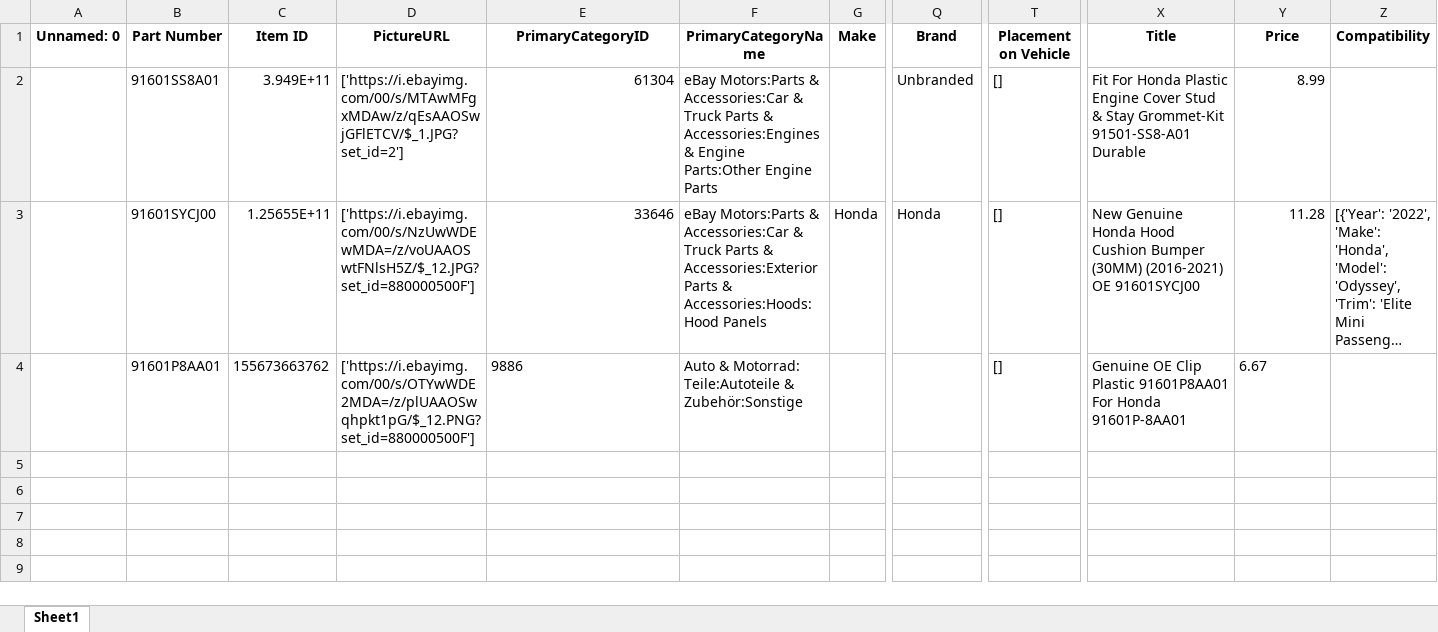
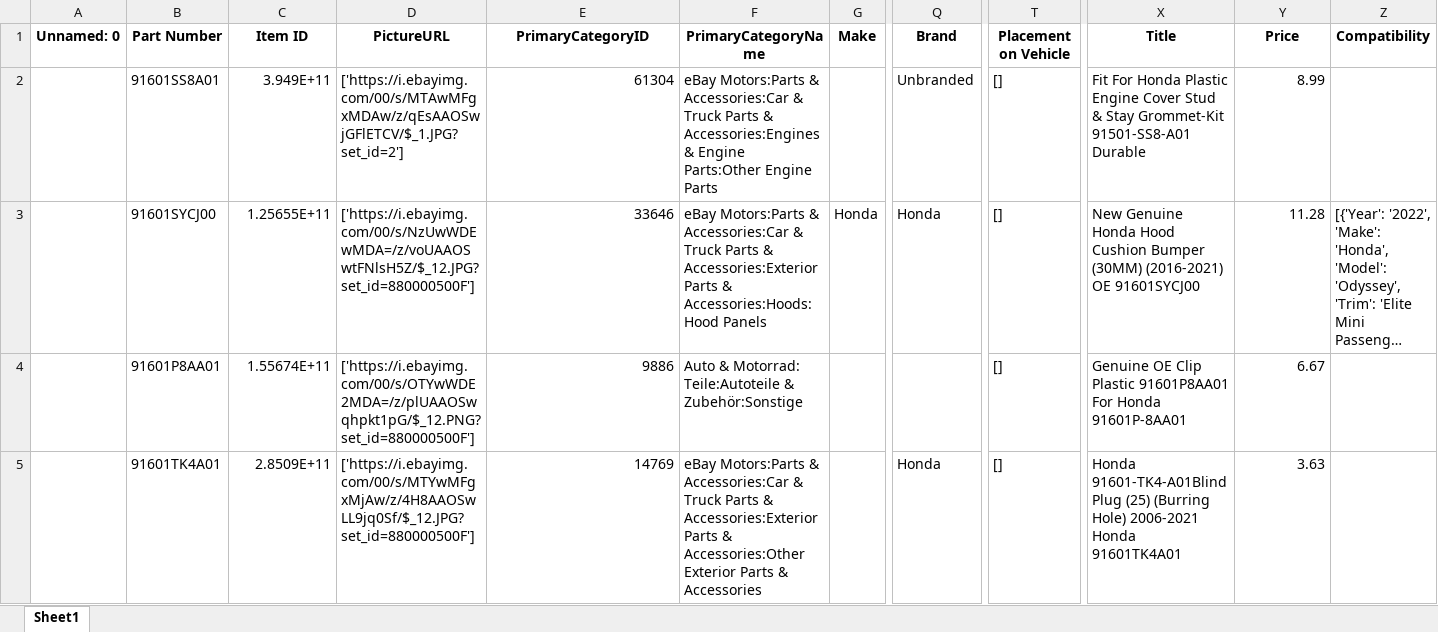
Before and after one commit to MohammedEsamaldin/Standalone_ebay_scraper, an Excel workbook: output/HONDA_05-03-2024.xlsx, sheet Sheet1, drawn as a sheet; only a part is shown, gaps mark what is left out; long unchanged cells end in …; values as stored, in another font and other column widths than the file's, no borders; rows hold the shown columns only; the diff covers the shown part only; the diff names each change by its address in the sheet, - before the commit and + after, or states it on an @@ line.

```diff
--- a/output/HONDA_05-03-2024.xlsx (sheet Sheet1)
+++ b/output/HONDA_05-03-2024.xlsx (sheet Sheet1)
-C4 (Item ID): 155673663762
+C4 (Item ID): 1.55674E+11
-E4 alignment: left
+E4 alignment: right
-Y4 alignment: left
+Y4 alignment: right
+row 5:  | 91601TK4A01 | 2.8509E+11 | ['https://i.ebayimg.com/00/s/MTYwMFgxMjAw/z/4H8AAOSwLL9jq0Sf/$_12.JPG?set_id=880000500F'] | 14769 | eBay Motors:Parts & Accessories:Car & Truck Parts & Accessories:Exterior Parts & Accessories:Other Exterior Parts & Accessories |  | Honda | [] | Honda 91601-TK4-A01Blind Plug (25) (Burring Hole) 2006-2021 Honda 91601TK4A01 | 3.63
```
Also changed, not shown: 1 added row elsewhere in this sheet, 1 other file.
